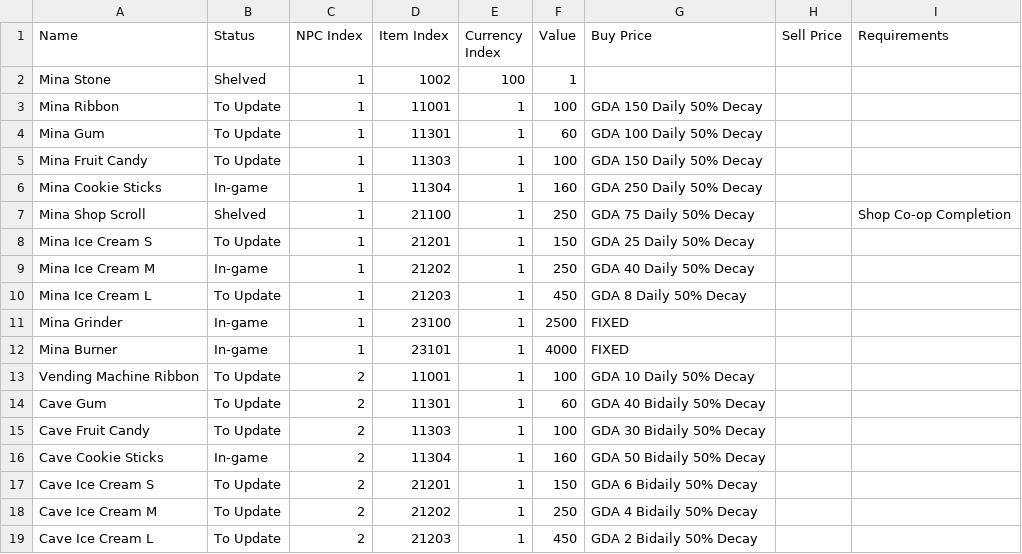
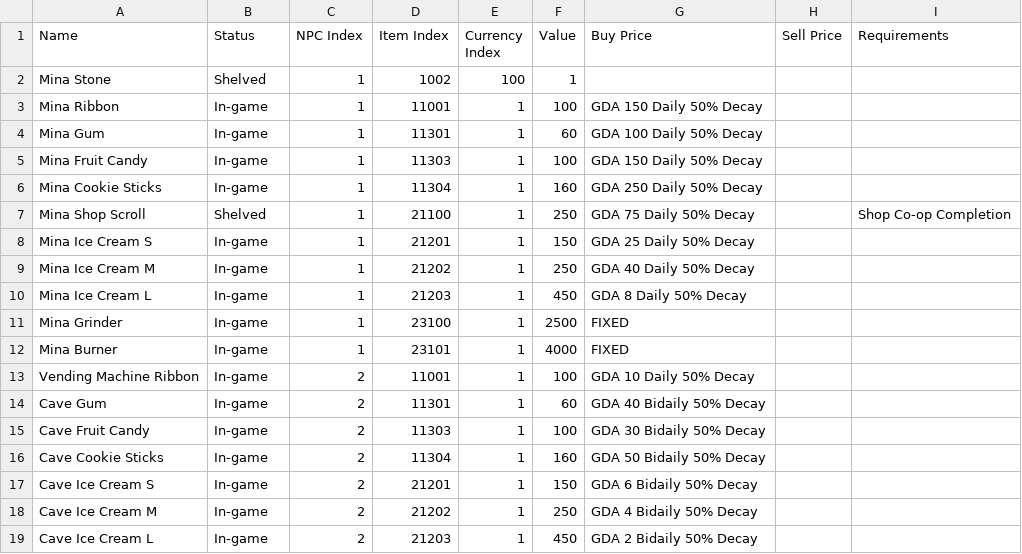
Before and after one commit to Asphodel-OS/kamigotchi, a CSV file: packages/contracts/deployment/world/data/listings/listings.csv, drawn as a sheet.

Commit message:
fix: keep retuned listings in-game status
- the listings state script only processes rows with status in-game (or local when index-scoped); to update would make the revise ceremony silently skip all 11 rows

```diff
--- a/packages/contracts/deployment/world/data/listings/listings.csv
+++ b/packages/contracts/deployment/world/data/listings/listings.csv
@@ -2,18 +2,18 @@
 Mina Stone,Shelved,1,1002,100,1,,,
-Mina Ribbon,To Update,1,11001,1,100,GDA 150 Daily 50% Decay,,
-Mina Gum,To Update,1,11301,1,60,GDA 100 Daily 50% Decay,,
-Mina Fruit Candy,To Update,1,11303,1,100,GDA 150 Daily 50% Decay,,
+Mina Ribbon,In-game,1,11001,1,100,GDA 150 Daily 50% Decay,,
+Mina Gum,In-game,1,11301,1,60,GDA 100 Daily 50% Decay,,
+Mina Fruit Candy,In-game,1,11303,1,100,GDA 150 Daily 50% Decay,,
 Mina Cookie Sticks,In-game,1,11304,1,160,GDA 250 Daily 50% Decay,,
 Mina Shop Scroll,Shelved,1,21100,1,250,GDA 75 Daily 50% Decay,,Shop Co-op Completion
-Mina Ice Cream S,To Update,1,21201,1,150,GDA 25 Daily 50% Decay,,
+Mina Ice Cream S,In-game,1,21201,1,150,GDA 25 Daily 50% Decay,,
 Mina Ice Cream M,In-game,1,21202,1,250,GDA 40 Daily 50% Decay,,
-Mina Ice Cream L,To Update,1,21203,1,450,GDA 8 Daily 50% Decay,,
+Mina Ice Cream L,In-game,1,21203,1,450,GDA 8 Daily 50% Decay,,
 Mina Grinder,In-game,1,23100,1,2500,FIXED,,
 Mina Burner,In-game,1,23101,1,4000,FIXED,,
-Vending Machine Ribbon,To Update,2,11001,1,100,GDA 10 Daily 50% Decay,,
-Cave Gum,To Update,2,11301,1,60,GDA 40 Bidaily 50% Decay,,
-Cave Fruit Candy,To Update,2,11303,1,100,GDA 30 Bidaily 50% Decay,,
+Vending Machine Ribbon,In-game,2,11001,1,100,GDA 10 Daily 50% Decay,,
+Cave Gum,In-game,2,11301,1,60,GDA 40 Bidaily 50% Decay,,
+Cave Fruit Candy,In-game,2,11303,1,100,GDA 30 Bidaily 50% Decay,,
 Cave Cookie Sticks,In-game,2,11304,1,160,GDA 50 Bidaily 50% Decay,,
-Cave Ice Cream S,To Update,2,21201,1,150,GDA 6 Bidaily 50% Decay,,
-Cave Ice Cream M,To Update,2,21202,1,250,GDA 4 Bidaily 50% Decay,,
-Cave Ice Cream L,To Update,2,21203,1,450,GDA 2 Bidaily 50% Decay,,
+Cave Ice Cream S,In-game,2,21201,1,150,GDA 6 Bidaily 50% Decay,,
+Cave Ice Cream M,In-game,2,21202,1,250,GDA 4 Bidaily 50% Decay,,
+Cave Ice Cream L,In-game,2,21203,1,450,GDA 2 Bidaily 50% Decay,,
```
